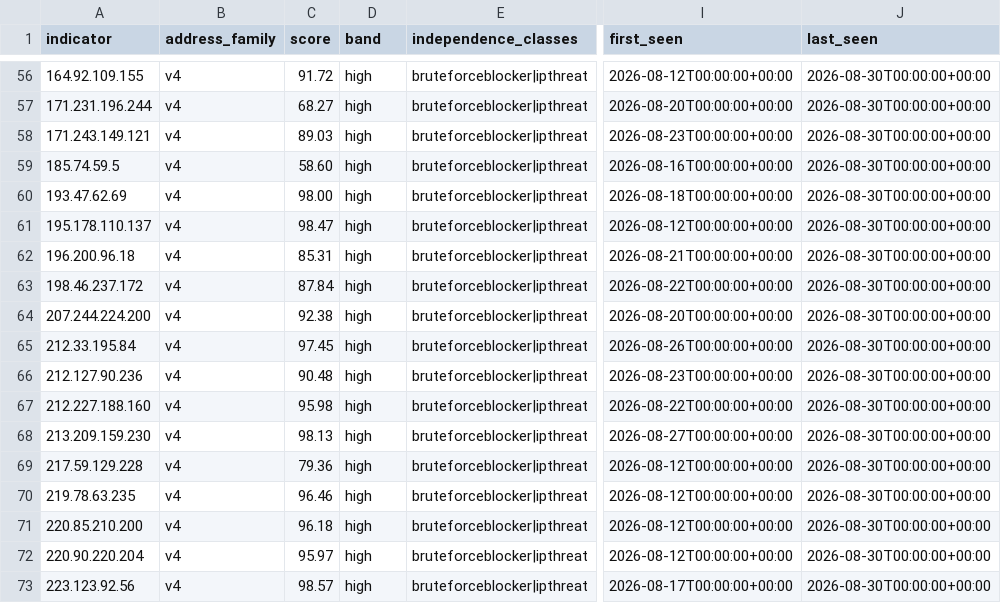
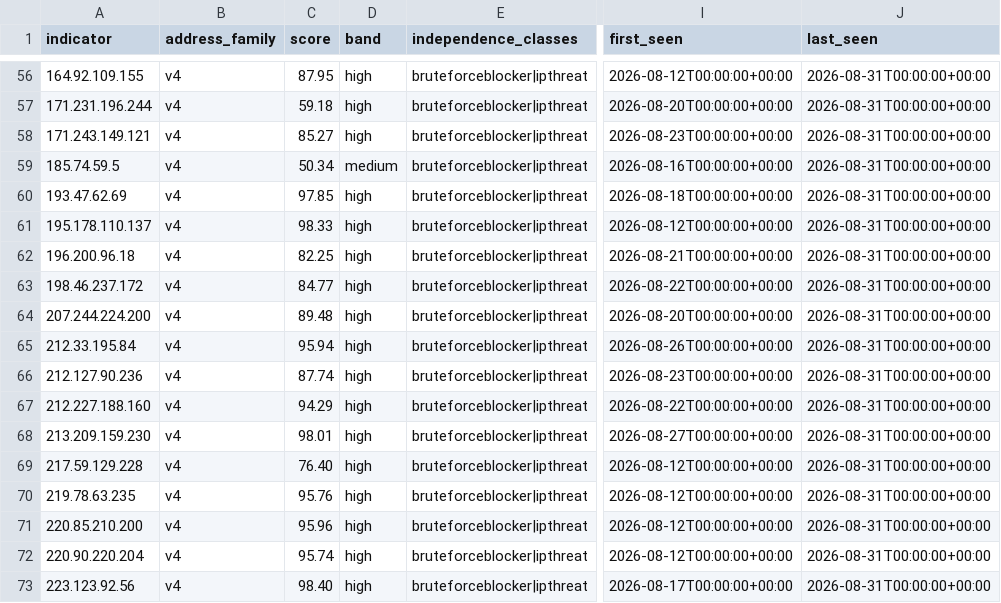
Before and after one commit to neilweitzel/xfeeds, a CSV file: feeds/clean/all.csv, drawn as a sheet; only a part is shown, gaps mark what is left out; the diff covers the shown part only; the diff names each change by its address in the sheet, - before the commit and + after, or states it on an @@ line.

```diff
--- a/feeds/clean/all.csv
+++ b/feeds/clean/all.csv
-C56 (score): 91.72
+C56 (score): 87.95
-J56:J73 (last_seen): 2026-08-30T00:00:00+00:00
+J56:J73 (last_seen): 2026-08-31T00:00:00+00:00
-C57 (score): 68.27
+C57 (score): 59.18
-C58 (score): 89.03
+C58 (score): 85.27
-C59 (score): 58.60
+C59 (score): 50.34
-D59 (band): high
+D59 (band): medium
-C60 (score): 98.00
+C60 (score): 97.85
-C61 (score): 98.47
+C61 (score): 98.33
-C62 (score): 85.31
+C62 (score): 82.25
-C63 (score): 87.84
+C63 (score): 84.77
-C64 (score): 92.38
+C64 (score): 89.48
-C65 (score): 97.45
+C65 (score): 95.94
-C66 (score): 90.48
+C66 (score): 87.74
-C67 (score): 95.98
+C67 (score): 94.29
-C68 (score): 98.13
+C68 (score): 98.01
-C69 (score): 79.36
+C69 (score): 76.40
-C70 (score): 96.46
+C70 (score): 95.76
-C71 (score): 96.18
+C71 (score): 95.96
-C72 (score): 95.97
+C72 (score): 95.74
-C73 (score): 98.57
+C73 (score): 98.40
```
Also changed, not shown: 106 edited cells elsewhere in this file, 51 other files.
